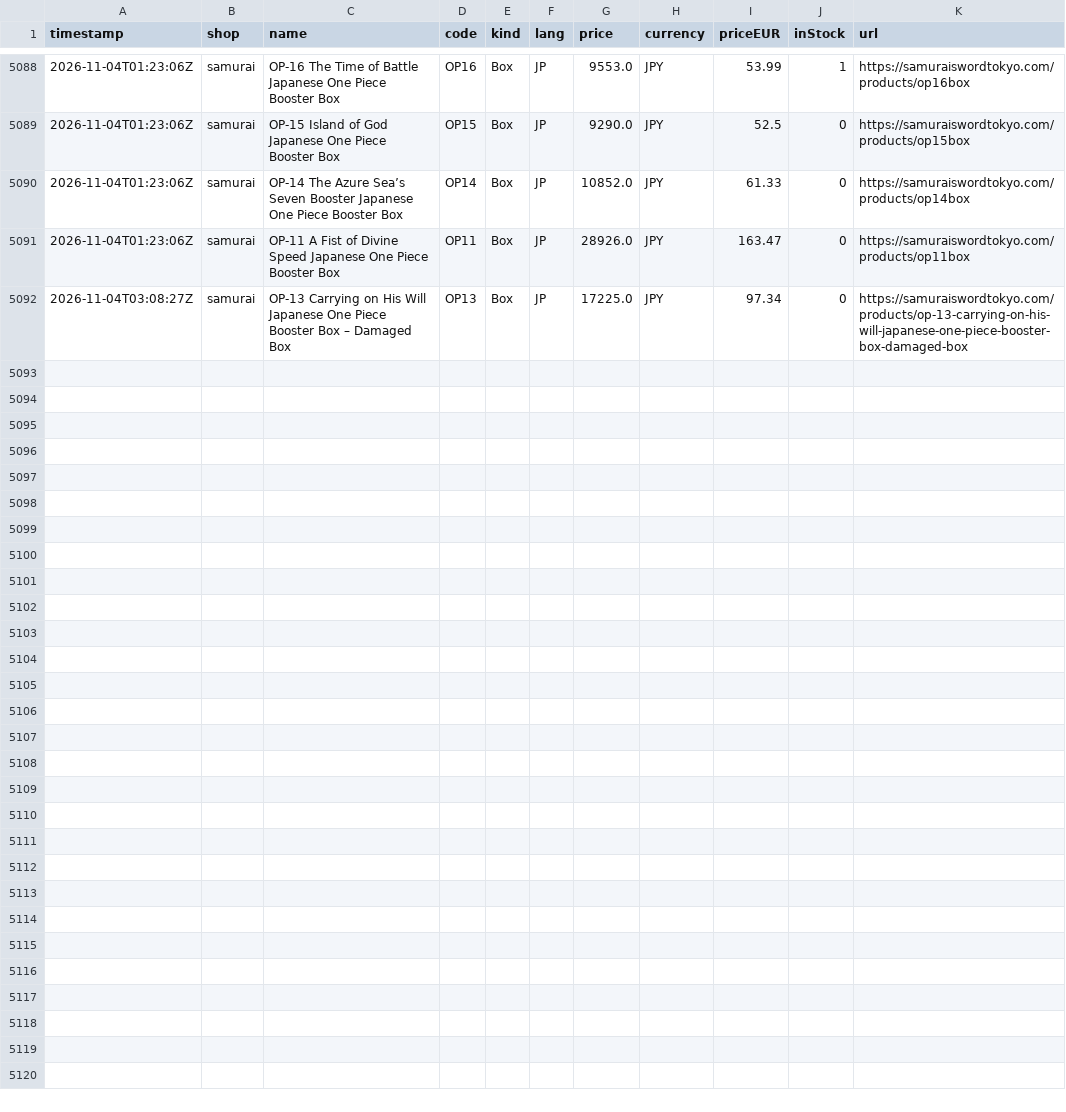
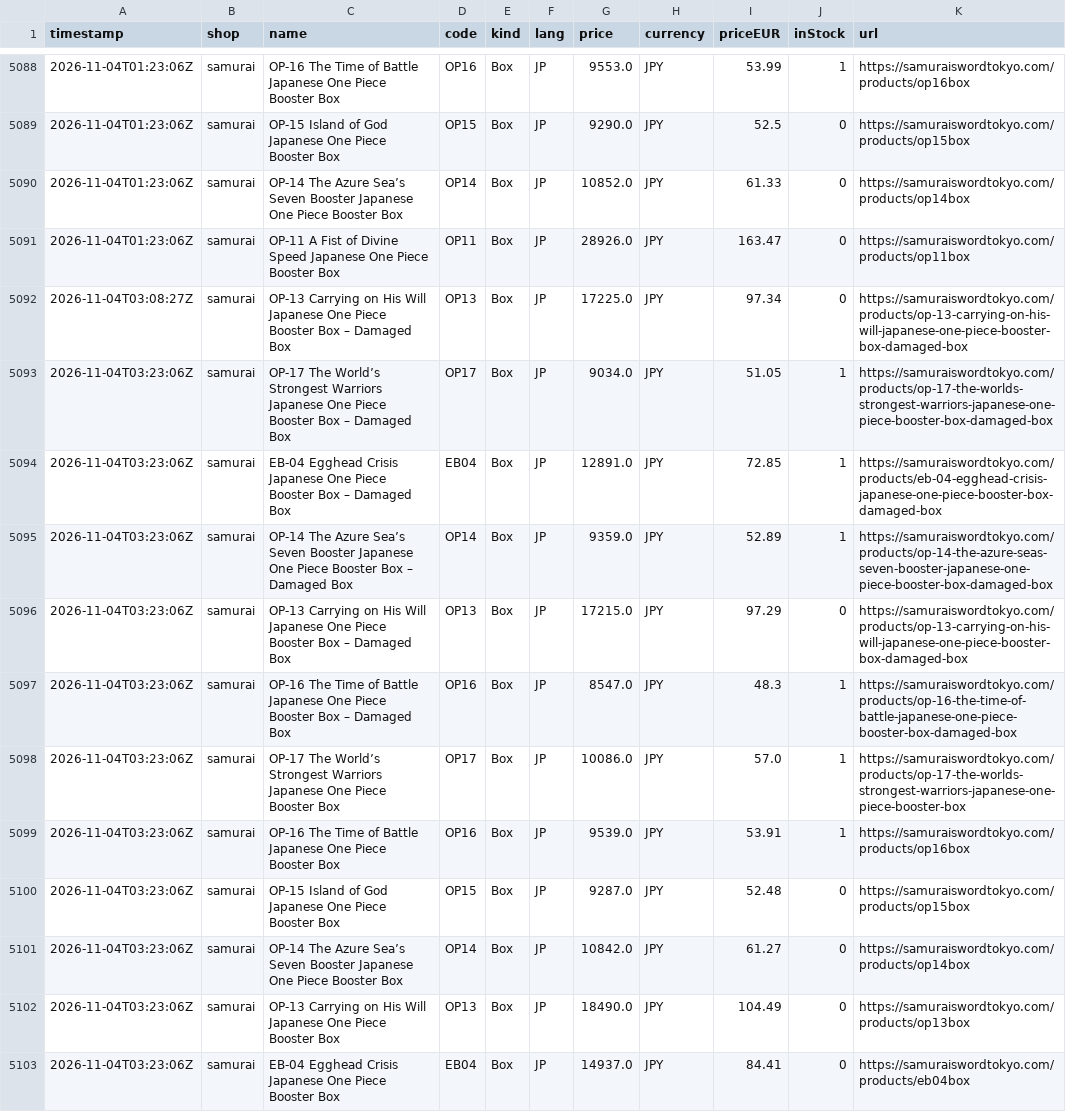
Before and after one commit to factoryofcrazy-coder/onepiece-ceny, a CSV file: data/history.csv, drawn as a sheet; only a part is shown, gaps mark what is left out.

```diff
--- a/data/history.csv
+++ b/data/history.csv
@@ -5092 +5092,12 @@ timestamp,shop,name,code,kind,lang,price,currency,priceEUR,inStock,url
 2026-11-04T03:08:27Z,samurai,OP-13 Carrying on His Will Japanese One Piece Booster Box – Damaged Box,OP13,Box,JP,17225.0,JPY,97.34,0,https://samuraiswordtokyo.com/products/op-13-carrying-on-his-will-japanese-one-piece-booster-box-damaged-box
+2026-11-04T03:23:06Z,samurai,OP-17 The World’s Strongest Warriors Japanese One Piece Booster Box – Damaged Box,OP17,Box,JP,9034.0,JPY,51.05,1,https://samuraiswordtokyo.com/products/op-17-the-worlds-strongest-warriors-japanese-one-piece-booster-box-damaged-box
+2026-11-04T03:23:06Z,samurai,EB-04 Egghead Crisis Japanese One Piece Booster Box – Damaged Box,EB04,Box,JP,12891.0,JPY,72.85,1,https://samuraiswordtokyo.com/products/eb-04-egghead-crisis-japanese-one-piece-booster-box-damaged-box
+2026-11-04T03:23:06Z,samurai,OP-14 The Azure Sea’s Seven Booster Japanese One Piece Booster Box – Damaged Box,OP14,Box,JP,9359.0,JPY,52.89,1,https://samuraiswordtokyo.com/products/op-14-the-azure-seas-seven-booster-japanese-one-piece-booster-box-damaged-box
+2026-11-04T03:23:06Z,samurai,OP-13 Carrying on His Will Japanese One Piece Booster Box – Damaged Box,OP13,Box,JP,17215.0,JPY,97.29,0,https://samuraiswordtokyo.com/products/op-13-carrying-on-his-will-japanese-one-piece-booster-box-damaged-box
+2026-11-04T03:23:06Z,samurai,OP-16 The Time of Battle Japanese One Piece Booster Box – Damaged Box,OP16,Box,JP,8547.0,JPY,48.3,1,https://samuraiswordtokyo.com/products/op-16-the-time-of-battle-japanese-one-piece-booster-box-damaged-box
+2026-11-04T03:23:06Z,samurai,OP-17 The World’s Strongest Warriors Japanese One Piece Booster Box,OP17,Box,JP,10086.0,JPY,57.0,1,https://samuraiswordtokyo.com/products/op-17-the-worlds-strongest-warriors-japanese-one-piece-booster-box
+2026-11-04T03:23:06Z,samurai,OP-16 The Time of Battle Japanese One Piece Booster Box,OP16,Box,JP,9539.0,JPY,53.91,1,https://samuraiswordtokyo.com/products/op16box
+2026-11-04T03:23:06Z,samurai,OP-15 Island of God Japanese One Piece Booster Box,OP15,Box,JP,9287.0,JPY,52.48,0,https://samuraiswordtokyo.com/products/op15box
+2026-11-04T03:23:06Z,samurai,OP-14 The Azure Sea’s Seven Booster Japanese One Piece Booster Box,OP14,Box,JP,10842.0,JPY,61.27,0,https://samuraiswordtokyo.com/products/op14box
+2026-11-04T03:23:06Z,samurai,OP-13 Carrying on His Will Japanese One Piece Booster Box,OP13,Box,JP,18490.0,JPY,104.49,0,https://samuraiswordtokyo.com/products/op13box
+2026-11-04T03:23:06Z,samurai,EB-04 Egghead Crisis Japanese One Piece Booster Box,EB04,Box,JP,14937.0,JPY,84.41,0,https://samuraiswordtokyo.com/products/eb04box
```
Also changed, not shown: 3 other files.
